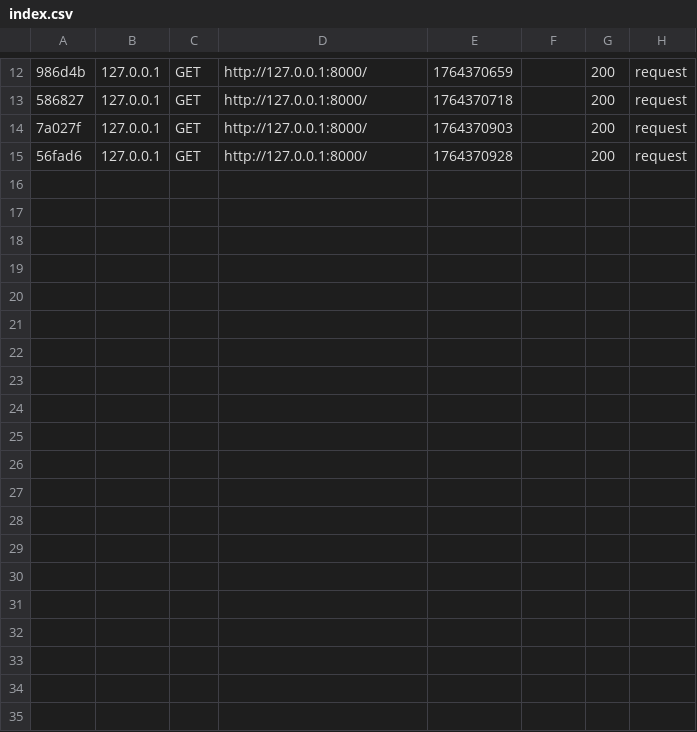
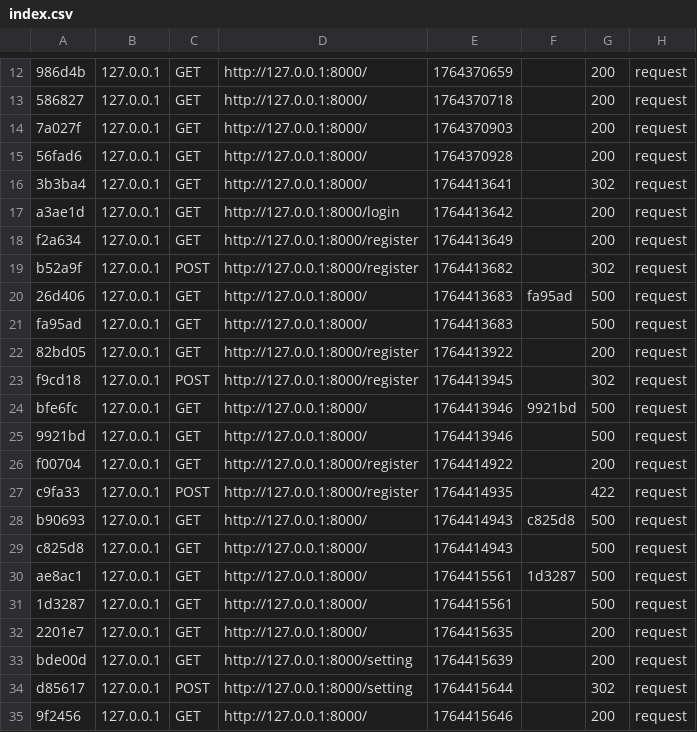
Before and after one commit to SalvadorGriaule/myfocus, a CSV file: app/var/cache/dev/profiler/index.csv, drawn as a sheet; only a part is shown, gaps mark what is left out; the diff names each change by its address in the sheet, - before the commit and + after, or states it on an @@ line.

```diff
--- a/app/var/cache/dev/profiler/index.csv
+++ b/app/var/cache/dev/profiler/index.csv
+row 16: 3b3ba4 | 127.0.0.1 | GET | http://127.0.0.1:8000/ | 1764413641 |  | 302 | request
+row 17: a3ae1d | 127.0.0.1 | GET | http://127.0.0.1:8000/login | 1764413642 |  | 200 | request
+row 18: f2a634 | 127.0.0.1 | GET | http://127.0.0.1:8000/register | 1764413649 |  | 200 | request
+row 19: b52a9f | 127.0.0.1 | POST | http://127.0.0.1:8000/register | 1764413682 |  | 302 | request
+row 20: 26d406 | 127.0.0.1 | GET | http://127.0.0.1:8000/ | 1764413683 | fa95ad | 500 | request
+row 21: fa95ad | 127.0.0.1 | GET | http://127.0.0.1:8000/ | 1764413683 |  | 500 | request
+row 22: 82bd05 | 127.0.0.1 | GET | http://127.0.0.1:8000/register | 1764413922 |  | 200 | request
+row 23: f9cd18 | 127.0.0.1 | POST | http://127.0.0.1:8000/register | 1764413945 |  | 302 | request
+row 24: bfe6fc | 127.0.0.1 | GET | http://127.0.0.1:8000/ | 1764413946 | 9921bd | 500 | request
+row 25: 9921bd | 127.0.0.1 | GET | http://127.0.0.1:8000/ | 1764413946 |  | 500 | request
+row 26: f00704 | 127.0.0.1 | GET | http://127.0.0.1:8000/register | 1764414922 |  | 200 | request
+row 27: c9fa33 | 127.0.0.1 | POST | http://127.0.0.1:8000/register | 1764414935 |  | 422 | request
+row 28: b90693 | 127.0.0.1 | GET | http://127.0.0.1:8000/ | 1764414943 | c825d8 | 500 | request
+row 29: c825d8 | 127.0.0.1 | GET | http://127.0.0.1:8000/ | 1764414943 |  | 500 | request
+row 30: ae8ac1 | 127.0.0.1 | GET | http://127.0.0.1:8000/ | 1764415561 | 1d3287 | 500 | request
+row 31: 1d3287 | 127.0.0.1 | GET | http://127.0.0.1:8000/ | 1764415561 |  | 500 | request
+row 32: 2201e7 | 127.0.0.1 | GET | http://127.0.0.1:8000/ | 1764415635 |  | 200 | request
+row 33: bde00d | 127.0.0.1 | GET | http://127.0.0.1:8000/setting | 1764415639 |  | 200 | request
+row 34: d85617 | 127.0.0.1 | POST | http://127.0.0.1:8000/setting | 1764415644 |  | 302 | request
+row 35: 9f2456 | 127.0.0.1 | GET | http://127.0.0.1:8000/ | 1764415646 |  | 200 | request
```
Also changed, not shown: 14 other files.
